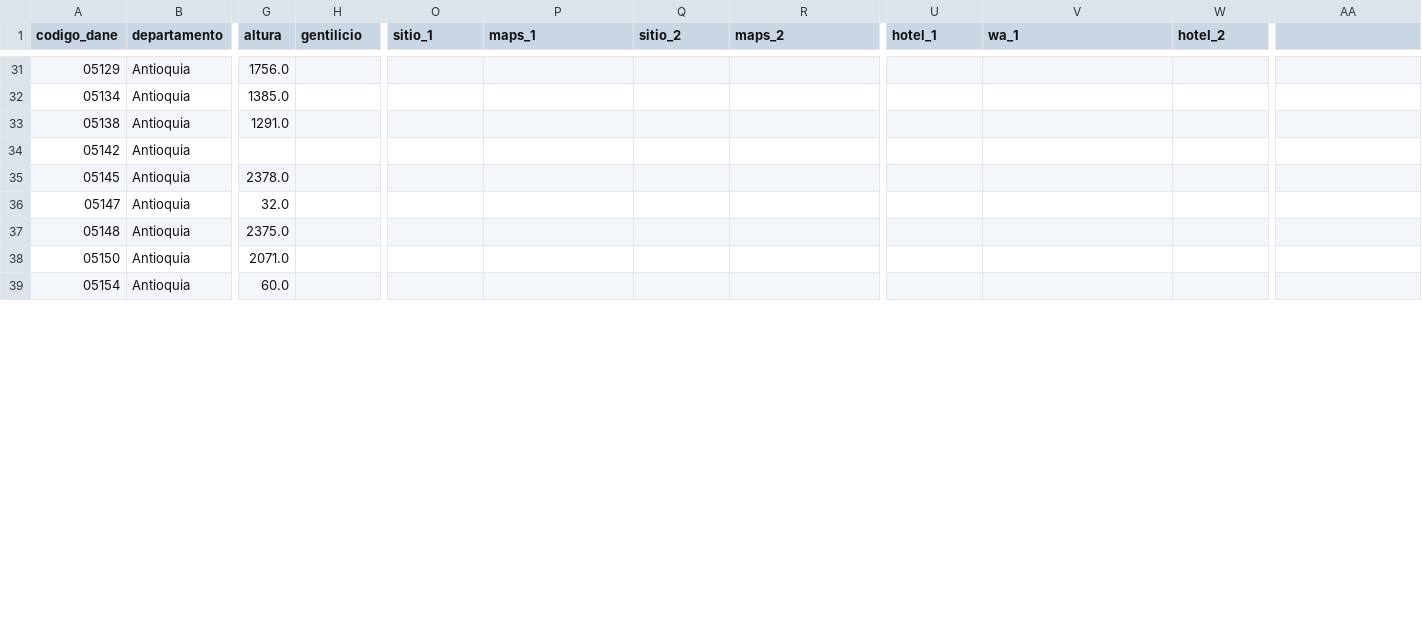
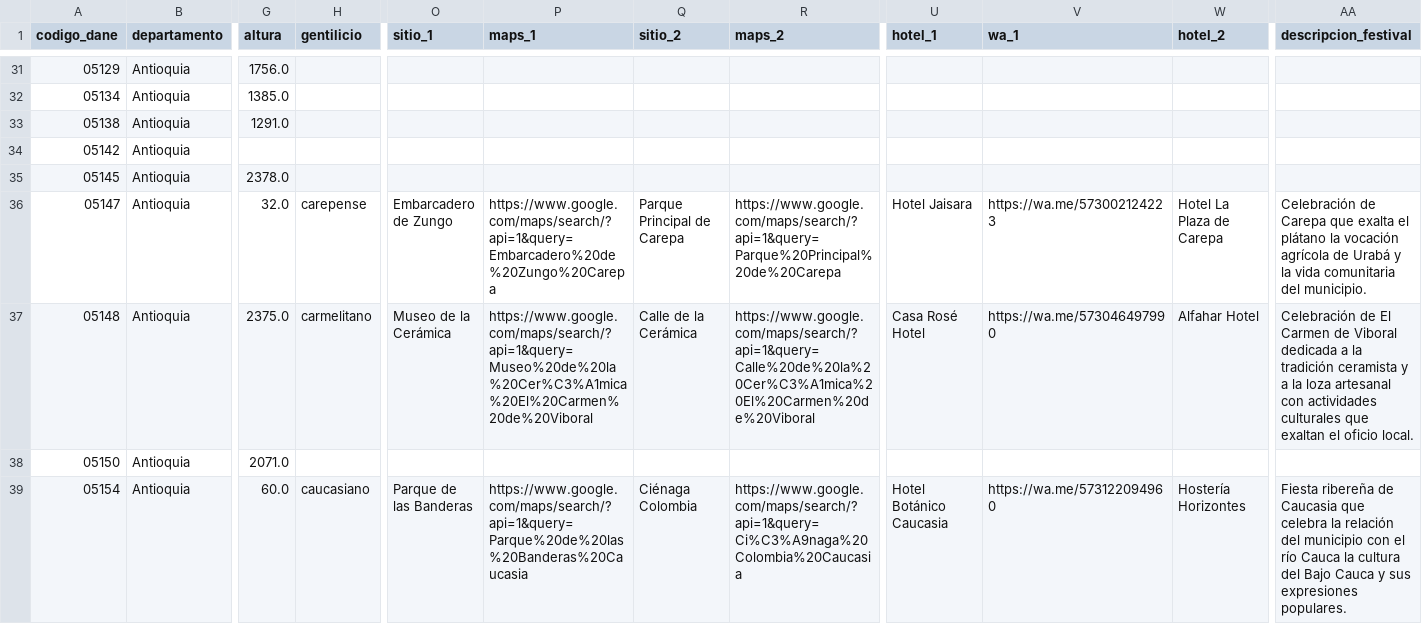
Before and after one commit to davidtamaratorres-spec/festquest-backend, a CSV file: data/master_alimentacion.csv, drawn as a sheet; only a part is shown, gaps mark what is left out; the diff covers the shown part only; the diff names each change by its address in the sheet, - before the commit and + after, or states it on an @@ line.

```diff
--- a/data/master_alimentacion.csv
+++ b/data/master_alimentacion.csv
-AA1: (empty)
+AA1: descripcion_festival
-H36 (gentilicio): (empty)
+H36 (gentilicio): carepense
-O36 (sitio_1): (empty)
+O36 (sitio_1): Embarcadero de Zungo
-P36 (maps_1): (empty)
+P36 (maps_1): https://www.google.com/maps/search/?api=1&query=Embarcadero%20de%20Zungo%20Carepa
-Q36 (sitio_2): (empty)
+Q36 (sitio_2): Parque Principal de Carepa
-R36 (maps_2): (empty)
+R36 (maps_2): https://www.google.com/maps/search/?api=1&query=Parque%20Principal%20de%20Carepa
-U36 (hotel_1): (empty)
+U36 (hotel_1): Hotel Jaisara
-V36 (wa_1): (empty)
+V36 (wa_1): https://wa.me/573002124223
-W36 (hotel_2): (empty)
+W36 (hotel_2): Hotel La Plaza de Carepa
-AA36 (descripcion_festival): (empty)
+AA36 (descripcion_festival): Celebración de Carepa que exalta el plátano la vocación agrícola de Urabá y la vida comunitaria del municipio.
-H37 (gentilicio): (empty)
+H37 (gentilicio): carmelitano
-O37 (sitio_1): (empty)
+O37 (sitio_1): Museo de la Cerámica
-P37 (maps_1): (empty)
+P37 (maps_1): https://www.google.com/maps/search/?api=1&query=Museo%20de%20la%20Cer%C3%A1mica%20El%20Carmen%20de%20Viboral
-Q37 (sitio_2): (empty)
+Q37 (sitio_2): Calle de la Cerámica
-R37 (maps_2): (empty)
+R37 (maps_2): https://www.google.com/maps/search/?api=1&query=Calle%20de%20la%20Cer%C3%A1mica%20El%20Carmen%20de%20Viboral
-U37 (hotel_1): (empty)
+U37 (hotel_1): Casa Rosé Hotel
-V37 (wa_1): (empty)
+V37 (wa_1): https://wa.me/573046497990
-W37 (hotel_2): (empty)
+W37 (hotel_2): Alfahar Hotel
-AA37 (descripcion_festival): (empty)
+AA37 (descripcion_festival): Celebración de El Carmen de Viboral dedicada a la tradición ceramista y a la loza artesanal con actividades culturales que exaltan el oficio local.
-H39 (gentilicio): (empty)
+H39 (gentilicio): caucasiano
-O39 (sitio_1): (empty)
+O39 (sitio_1): Parque de las Banderas
-P39 (maps_1): (empty)
+P39 (maps_1): https://www.google.com/maps/search/?api=1&query=Parque%20de%20las%20Banderas%20Caucasia
-Q39 (sitio_2): (empty)
+Q39 (sitio_2): Ciénaga Colombia
-R39 (maps_2): (empty)
+R39 (maps_2): https://www.google.com/maps/search/?api=1&query=Ci%C3%A9naga%20Colombia%20Caucasia
-U39 (hotel_1): (empty)
+U39 (hotel_1): Hotel Botánico Caucasia
-V39 (wa_1): (empty)
+V39 (wa_1): https://wa.me/573122094960
-W39 (hotel_2): (empty)
+W39 (hotel_2): Hostería Horizontes
-AA39 (descripcion_festival): (empty)
+AA39 (descripcion_festival): Fiesta ribereña de Caucasia que celebra la relación del municipio con el río Cauca la cultura del Bajo Cauca y sus expresiones populares.
```
Also changed, not shown: 86 edited cells elsewhere in this file, 1 other file.
